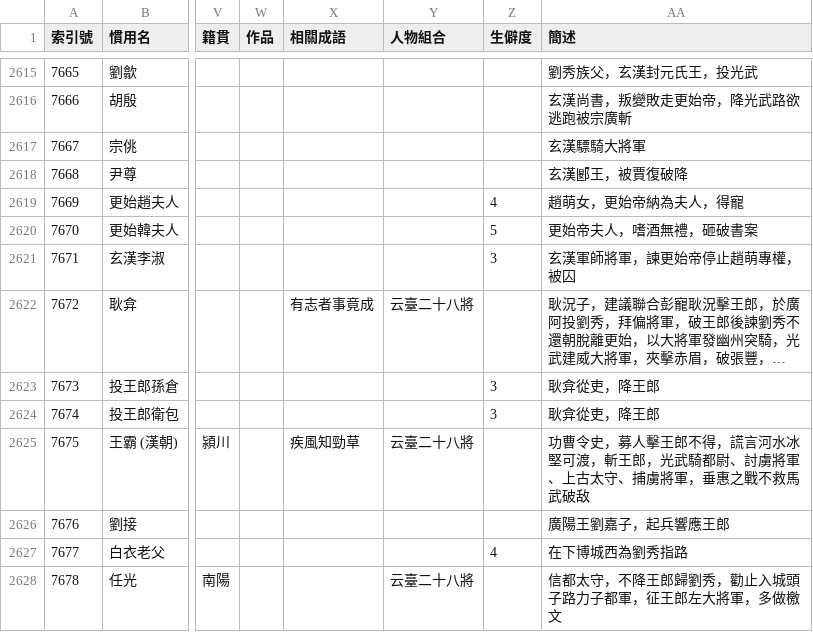
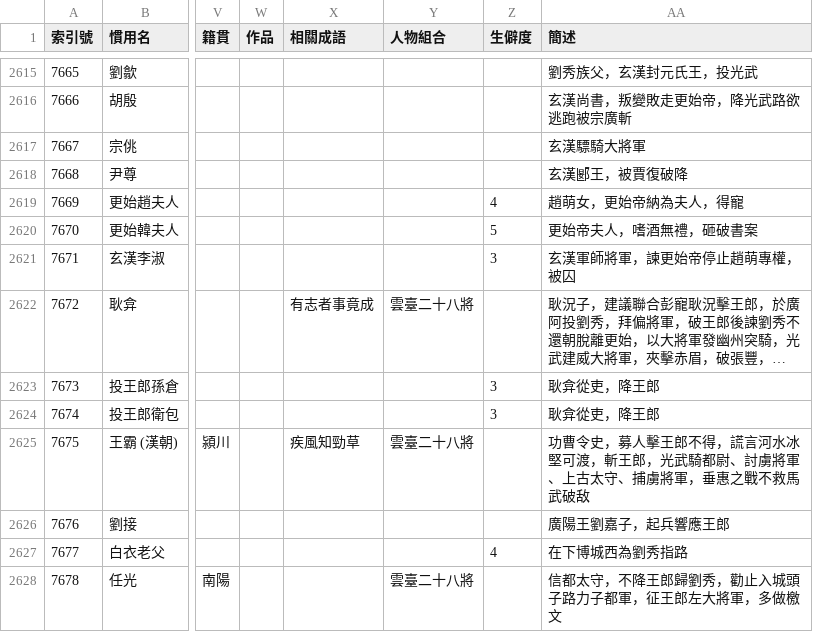
Before and after one commit to gintian/zizhitongjian, a CSV file: 1_主要數據/人物總表.csv, drawn as a sheet; only a part is shown, gaps mark what is left out; long unchanged cells end in …; the diff covers the shown part only; the diff names each change by its address in the sheet, - before the commit and + after, or states it on an @@ line.

```diff
--- a/1_主要數據/人物總表.csv
+++ b/1_主要數據/人物總表.csv
-Y2622 (人物組合): 云臺二十八將
+Y2622 (人物組合): 雲臺二十八將
-Y2625 (人物組合): 云臺二十八將
+Y2625 (人物組合): 雲臺二十八將
-Y2628 (人物組合): 云臺二十八將
+Y2628 (人物組合): 雲臺二十八將
```
Also changed, not shown: 10 added rows, 35 edited cells and row numbers in column A elsewhere in this file, 1_主要數據/通鑒目錄.csv, 8 other files.
